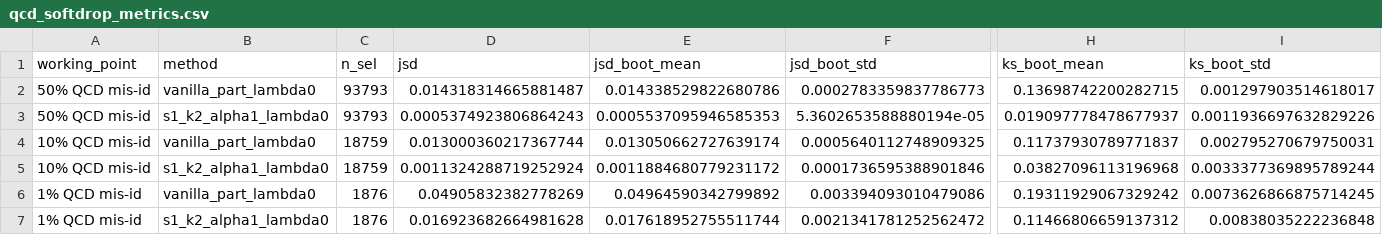
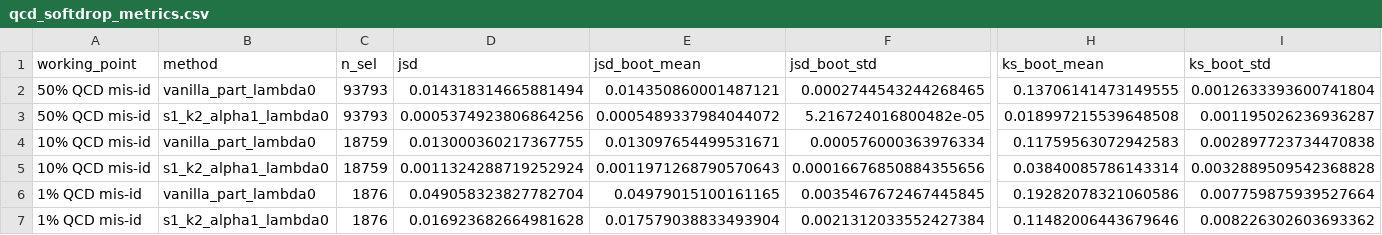
Before and after one commit to billy000400/mass_scultping_nulling, a CSV file: results/qcd_softdrop_metrics.csv, drawn as a sheet; only a part is shown, gaps mark what is left out; the diff names each change by its address in the sheet, - before the commit and + after, or states it on an @@ line.

```diff
--- a/results/qcd_softdrop_metrics.csv
+++ b/results/qcd_softdrop_metrics.csv
-D2 (jsd): 0.014318314665881487
+D2 (jsd): 0.014318314665881494
-E2 (jsd_boot_mean): 0.014338529822680786
+E2 (jsd_boot_mean): 0.014350860001487121
-F2 (jsd_boot_std): 0.0002783359837786773
+F2 (jsd_boot_std): 0.0002744543244268465
-H2 (ks_boot_mean): 0.13698742200282715
+H2 (ks_boot_mean): 0.13706141473149555
-I2 (ks_boot_std): 0.001297903514618017
+I2 (ks_boot_std): 0.0012633393600741804
-D3 (jsd): 0.0005374923806864243
+D3 (jsd): 0.0005374923806864256
-E3 (jsd_boot_mean): 0.0005537095946585353
+E3 (jsd_boot_mean): 0.0005489337984044072
-F3 (jsd_boot_std): 5.3602653588880194e-05
+F3 (jsd_boot_std): 5.216724016800482e-05
-H3 (ks_boot_mean): 0.019097778478677937
+H3 (ks_boot_mean): 0.018997215539648508
-I3 (ks_boot_std): 0.0011936697632829226
+I3 (ks_boot_std): 0.001195026236936287
-D4 (jsd): 0.013000360217367744
+D4 (jsd): 0.013000360217367755
-E4 (jsd_boot_mean): 0.013050662727639174
+E4 (jsd_boot_mean): 0.013097654499531671
-F4 (jsd_boot_std): 0.0005640112748909325
+F4 (jsd_boot_std): 0.000576000363976334
-H4 (ks_boot_mean): 0.11737930789771837
+H4 (ks_boot_mean): 0.11759563072942583
-I4 (ks_boot_std): 0.002795270679750031
+I4 (ks_boot_std): 0.002897723734470838
-E5 (jsd_boot_mean): 0.0011884680779231172
+E5 (jsd_boot_mean): 0.0011971268790570643
-F5 (jsd_boot_std): 0.0001736595388901846
+F5 (jsd_boot_std): 0.00016676850884355656
-H5 (ks_boot_mean): 0.03827096113196968
+H5 (ks_boot_mean): 0.03840085786143314
-I5 (ks_boot_std): 0.0033377369895789244
+I5 (ks_boot_std): 0.0032889509542368828
-D6 (jsd): 0.04905832382778269
+D6 (jsd): 0.049058323827782704
-E6 (jsd_boot_mean): 0.04964590342799892
+E6 (jsd_boot_mean): 0.04979015100161165
-F6 (jsd_boot_std): 0.003394093010479086
+F6 (jsd_boot_std): 0.0035467672467445845
-H6 (ks_boot_mean): 0.19311929067329242
+H6 (ks_boot_mean): 0.19282078321060586
-I6 (ks_boot_std): 0.0073626866875714245
+I6 (ks_boot_std): 0.007759875939527664
-E7 (jsd_boot_mean): 0.017618952755511744
+E7 (jsd_boot_mean): 0.017579038833493904
-F7 (jsd_boot_std): 0.0021341781252562472
+F7 (jsd_boot_std): 0.0021312033552427384
-H7 (ks_boot_mean): 0.11466806659137312
+H7 (ks_boot_mean): 0.11482006443679646
-I7 (ks_boot_std): 0.00838035222236848
+I7 (ks_boot_std): 0.008226302603693362
```
Also changed, not shown: 20 other files.
